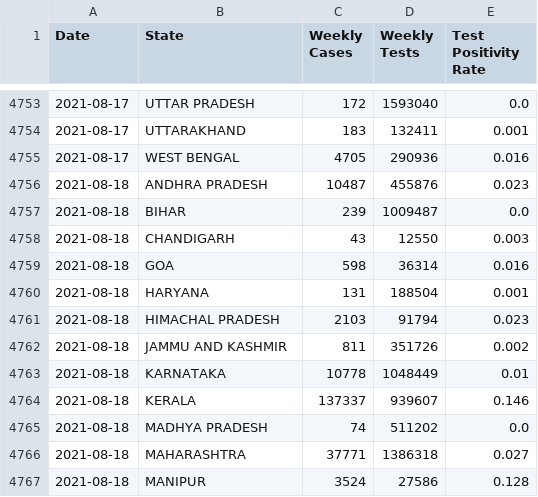
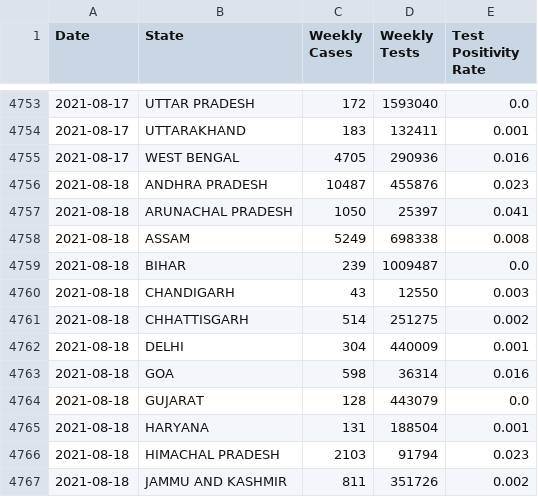
Before and after one commit to vatsalbharti/Covidpositivity, a CSV file: statedata.csv, drawn as a sheet; only a part is shown, gaps mark what is left out; the shorter side is filled out with more unchanged rows; the diff covers the shown part only; the diff names each change by its address in the sheet, - before the commit and + after, or states it on an @@ line.

```diff
--- a/statedata.csv
+++ b/statedata.csv
+row 4757: 2021-08-18 | ARUNACHAL PRADESH | 1050 | 25397 | 0.041
+row 4758: 2021-08-18 | ASSAM | 5249 | 698338 | 0.008
+row 4761: 2021-08-18 | CHHATTISGARH | 514 | 251275 | 0.002
+row 4762: 2021-08-18 | DELHI | 304 | 440009 | 0.001
+row 4764: 2021-08-18 | GUJARAT | 128 | 443079 | 0.0
```
Also changed, not shown: 6 added rows elsewhere in this file.
